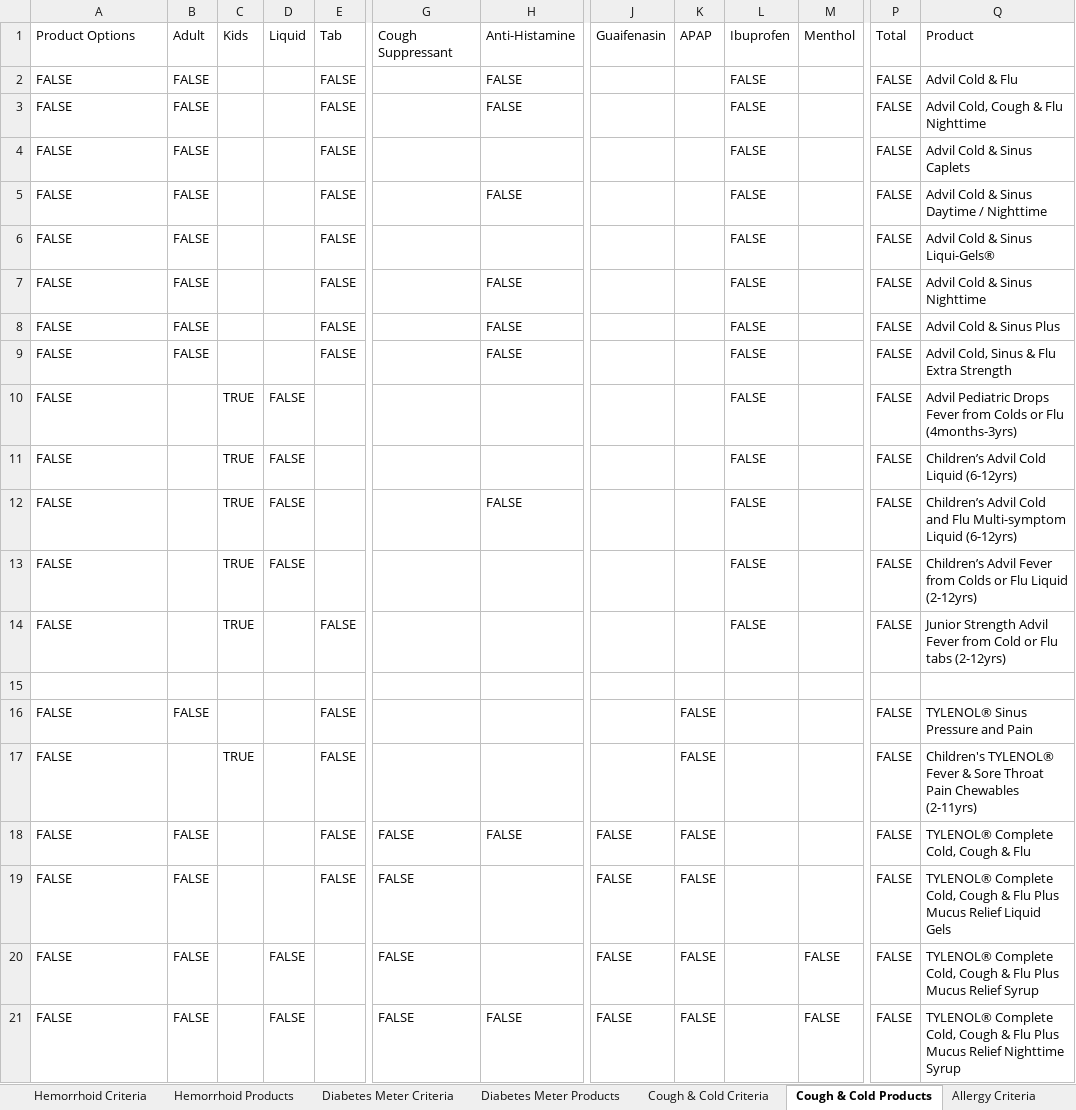
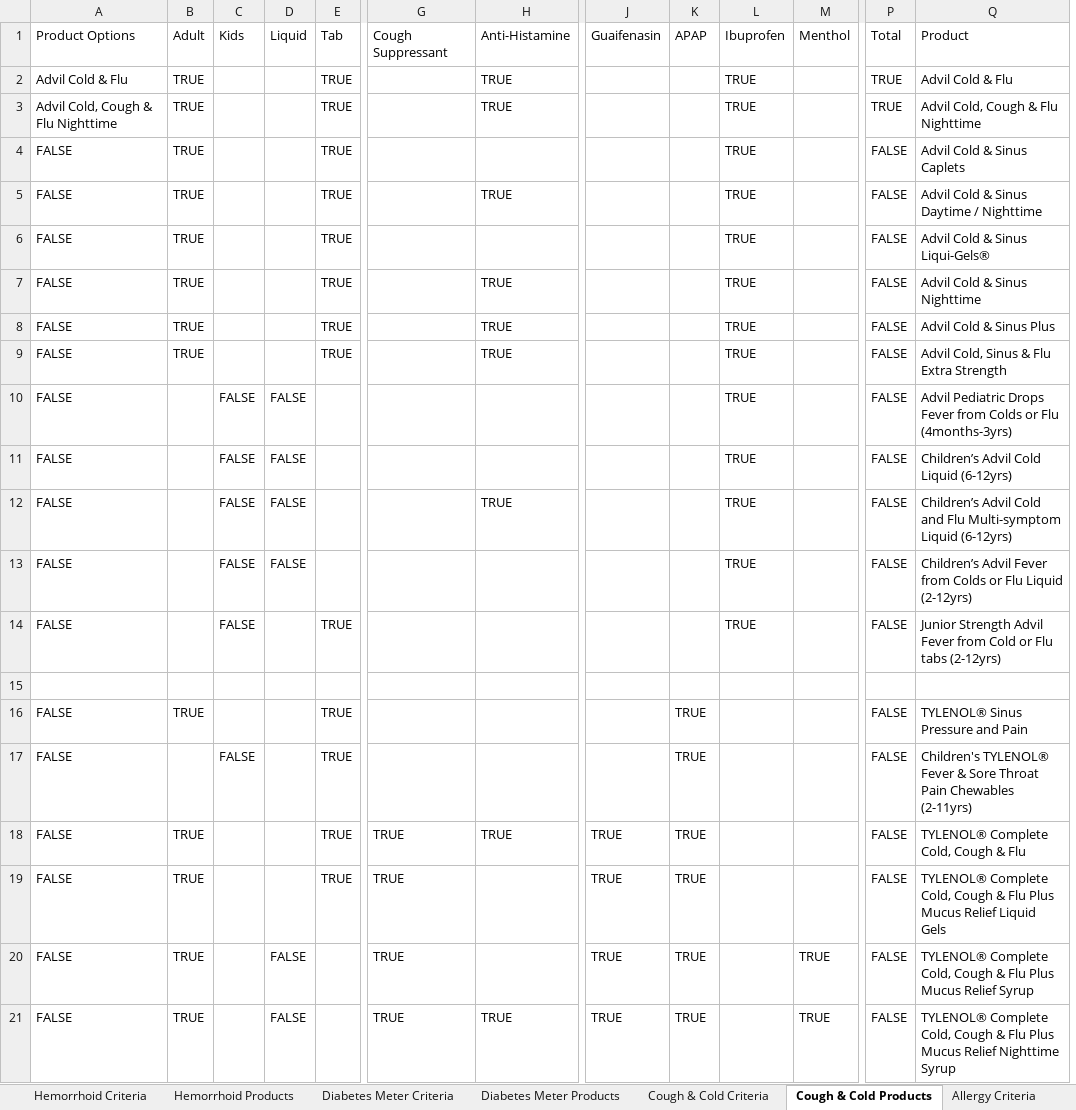
Before and after one commit to nolanM123/graceful, an Excel workbook: backend/models/data/PharmBot_v1.xlsx, sheet Cough & Cold Products, drawn as a sheet; only a part is shown, gaps mark what is left out; values as stored, in another font and other column widths than the file's, no cell formats; table styles not drawn; removed rows and columns are numbered as before the commit, all else as after; rows hold the shown columns only; the diff covers the shown part only; the diff names each change by its address in the sheet, - before the commit and + after, or states it on an @@ line.

```diff
--- a/backend/models/data/PharmBot_v1.xlsx (sheet Cough & Cold Products)
+++ b/backend/models/data/PharmBot_v1.xlsx (sheet Cough & Cold Products)
-column B, row 1: Adult; rows 4-21: FALSE | FALSE | FALSE | FALSE | FALSE | FALSE |  |  |  |  |  |  | FALSE |  | FALSE | FALSE | FALSE | FALSE
+column E, row 1: Tab; rows 4-19: TRUE | TRUE | TRUE | TRUE | TRUE | TRUE |  |  |  |  | TRUE |  | TRUE | TRUE | TRUE | TRUE
-B1: Kids
+B1: Adult
-C1: Liquid
+C1: Kids
-D1: Tab
+D1: Liquid
-row 2: FALSE | FALSE |  |  | FALSE |  | FALSE |  |  | FALSE |  | FALSE | Advil Cold & Flu
-row 3: FALSE | FALSE |  |  | FALSE |  | FALSE |  |  | FALSE |  | FALSE | Advil Cold, Cough & Flu Nighttime
+row 2: Advil Cold & Flu | TRUE |  |  | TRUE |  | TRUE |  |  | TRUE |  | TRUE | Advil Cold & Flu
+row 3: Advil Cold, Cough & Flu Nighttime | TRUE |  |  | TRUE |  | TRUE |  |  | TRUE |  | TRUE | Advil Cold, Cough & Flu Nighttime
-B4:B9: (empty)
+B4:B9: TRUE
-D4:D9: FALSE
+D4:D9: (empty)
-L4:L14: FALSE
+L4:L14: TRUE
-H5: FALSE
+H5: TRUE
-H7:H9: FALSE
+H7:H9: TRUE
-B10:B14: TRUE
+B10:B14: (empty)
-D10:D13: (empty)
+D10:D13: FALSE
-H12: FALSE
+H12: TRUE
-C14: (empty)
+C14: FALSE
-D14: FALSE
+D14: (empty)
-B16: (empty)
+B16: TRUE
-D16:D19: FALSE
+D16:D19: (empty)
-K16:K21: FALSE
+K16:K21: TRUE
-B17: TRUE
+B17: (empty)
-C17: (empty)
+C17: FALSE
-B18:B21: (empty)
+B18:B21: TRUE
-G18:G21: FALSE
+G18:G21: TRUE
-H18: FALSE
+H18: TRUE
-J18:J21: FALSE
+J18:J21: TRUE
-C20:C21: FALSE
+C20:C21: (empty)
-D20:D21: (empty)
+D20:D21: FALSE
-M20:M21: FALSE
+M20:M21: TRUE
-H21: FALSE
+H21: TRUE
```
Also changed, not shown: 5 added rows, 5 removed rows and 541 edited cells elsewhere in this sheet, sheet Cough & Cold Criteria, cell formats, formulas that keep their value, 10 other files.
